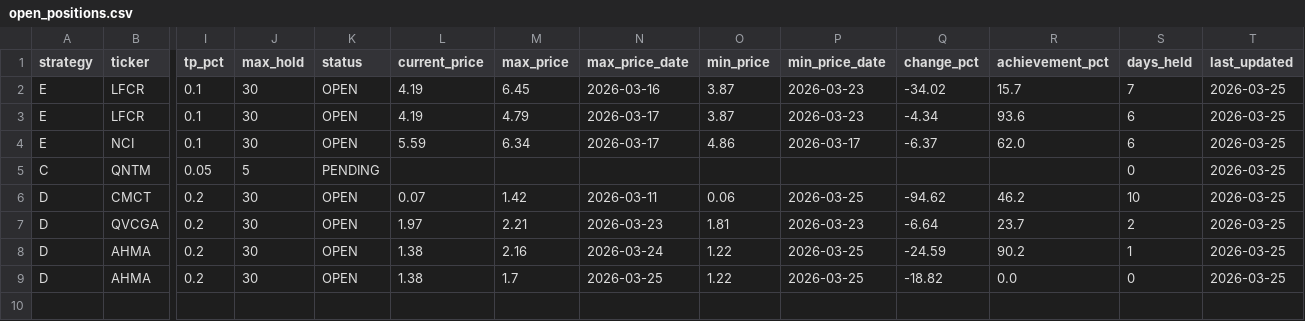
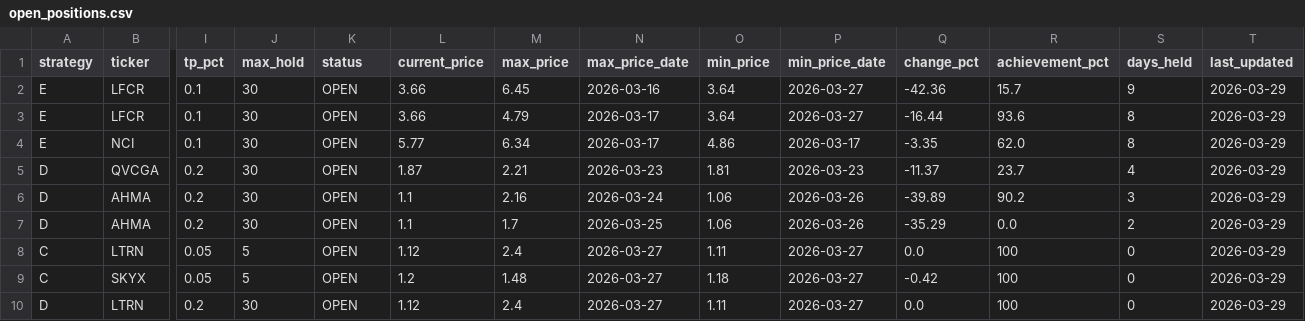
Before and after one commit to jayc950807/surge-scanner, a CSV file: data/open_positions.csv, drawn as a sheet; only a part is shown, gaps mark what is left out; removed rows and columns are numbered as before the commit, all else as after; rows hold the shown columns only; the diff names each change by its address in the sheet, - before the commit and + after, or states it on an @@ line.

```diff
--- a/data/open_positions.csv
+++ b/data/open_positions.csv
-L2:L3 (current_price): 4.19
+L2:L3 (current_price): 3.66
-O2:O3 (min_price): 3.87
+O2:O3 (min_price): 3.64
-P2:P3 (min_price_date): 2026-03-23
+P2:P3 (min_price_date): 2026-03-27
-Q2 (change_pct): -34.02
+Q2 (change_pct): -42.36
-S2 (days_held): 7
+S2 (days_held): 9
-T2:T4 (last_updated): 2026-03-25
+T2:T4 (last_updated): 2026-03-29
-Q3 (change_pct): -4.34
+Q3 (change_pct): -16.44
-S3:S4 (days_held): 6
+S3:S4 (days_held): 8
-L4 (current_price): 5.59
+L4 (current_price): 5.77
-Q4 (change_pct): -6.37
+Q4 (change_pct): -3.35
-row 5: C | QNTM | 0.05 | 5 | PENDING |  |  |  |  |  |  |  | 0 | 2026-03-25
-row 6: D | CMCT | 0.2 | 30 | OPEN | 0.07 | 1.42 | 2026-03-11 | 0.06 | 2026-03-25 | -94.62 | 46.2 | 10 | 2026-03-25
-L5 (current_price): 1.97
+L5 (current_price): 1.87
-Q5 (change_pct): -6.64
+Q5 (change_pct): -11.37
-S5 (days_held): 2
+S5 (days_held): 4
-T5:T7 (last_updated): 2026-03-25
+T5:T7 (last_updated): 2026-03-29
-L6:L7 (current_price): 1.38
+L6:L7 (current_price): 1.1
-O6:O7 (min_price): 1.22
+O6:O7 (min_price): 1.06
-P6:P7 (min_price_date): 2026-03-25
+P6:P7 (min_price_date): 2026-03-26
-Q6 (change_pct): -24.59
+Q6 (change_pct): -39.89
-S6 (days_held): 1
+S6 (days_held): 3
-Q7 (change_pct): -18.82
+Q7 (change_pct): -35.29
-S7 (days_held): 0
+S7 (days_held): 2
+row 8: C | LTRN | 0.05 | 5 | OPEN | 1.12 | 2.4 | 2026-03-27 | 1.11 | 2026-03-27 | 0.0 | 100 | 0 | 2026-03-29
+row 9: C | SKYX | 0.05 | 5 | OPEN | 1.2 | 1.48 | 2026-03-27 | 1.18 | 2026-03-27 | -0.42 | 100 | 0 | 2026-03-29
+row 10: D | LTRN | 0.2 | 30 | OPEN | 1.12 | 2.4 | 2026-03-27 | 1.11 | 2026-03-27 | 0.0 | 100 | 0 | 2026-03-29
```
Also changed, not shown: data/closed_positions.csv, data/history.csv, 3 other files.
